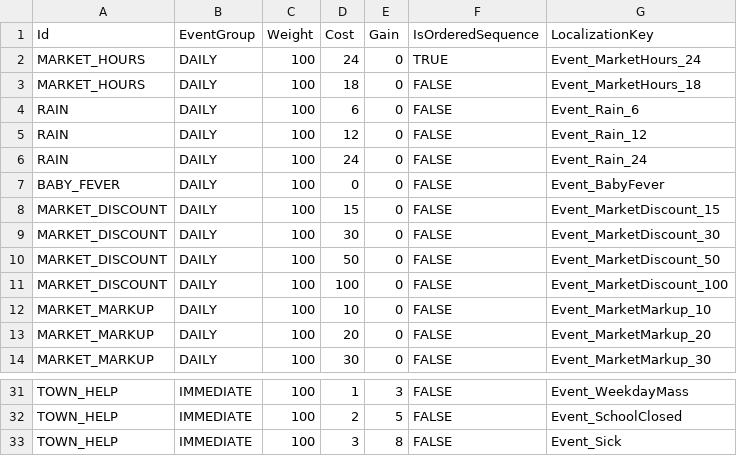
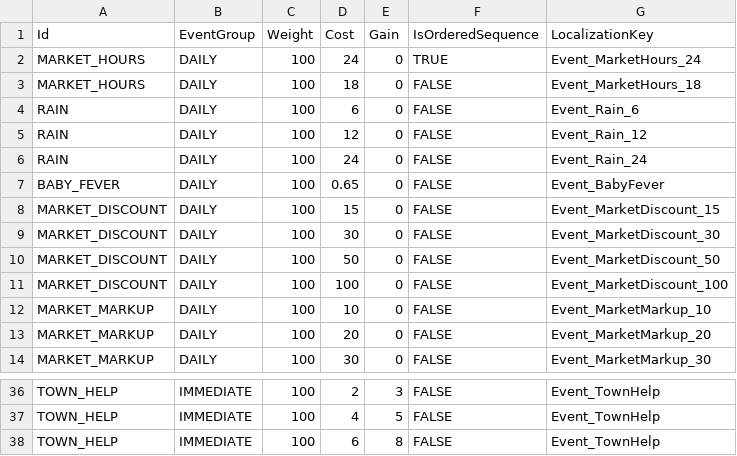
Before and after one commit to baddestguy/SainthoodStories, a CSV file: Assets/Resources/GameData/CustomEvents.csv, drawn as a sheet; only a part is shown, gaps mark what is left out; addresses are those after the commit; the diff covers the shown part only; the diff names each change by its address in the sheet, - before the commit and + after, or states it on an @@ line.

```diff
--- a/Assets/Resources/GameData/CustomEvents.csv
+++ b/Assets/Resources/GameData/CustomEvents.csv
-D7 (Cost): 0
+D7 (Cost): 0.65
-D36 (Cost): 1
+D36 (Cost): 2
-G36 (LocalizationKey): Event_WeekdayMass
+G36 (LocalizationKey): Event_TownHelp
-D37 (Cost): 2
+D37 (Cost): 4
-G37 (LocalizationKey): Event_SchoolClosed
+G37 (LocalizationKey): Event_TownHelp
-D38 (Cost): 3
+D38 (Cost): 6
-G38 (LocalizationKey): Event_Sick
+G38 (LocalizationKey): Event_TownHelp
```
Also changed, not shown: 5 added rows and 28 edited cells elsewhere in this file, Assets/Resources/GameData/Localization.csv, 13 other files.
